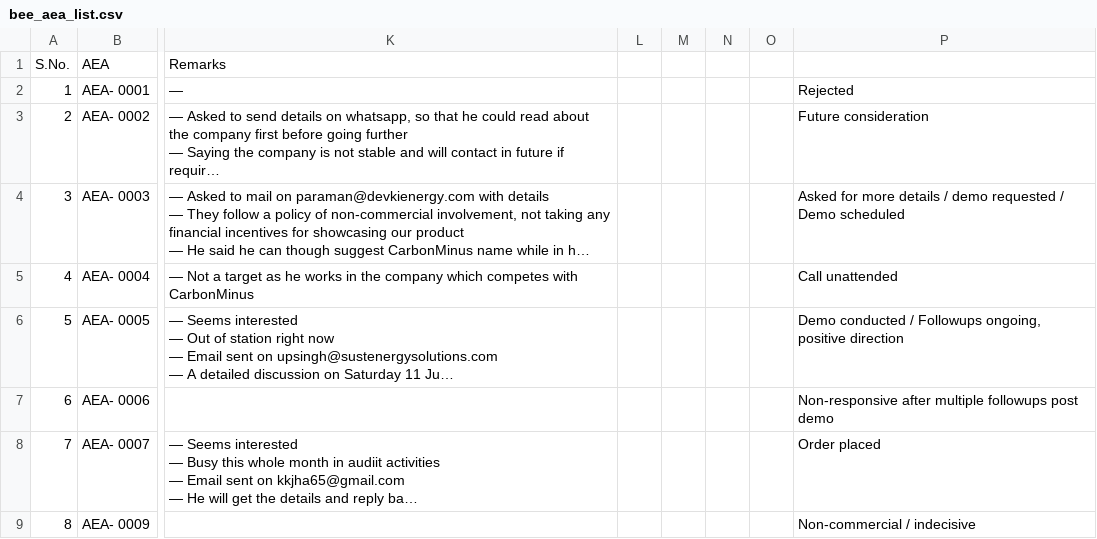
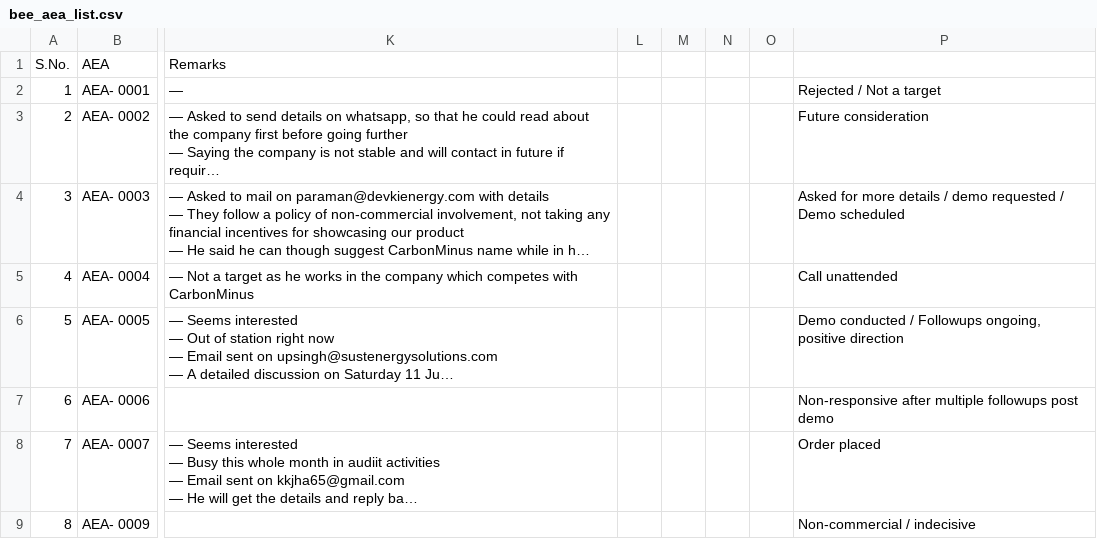
Before and after one commit to anuragpriydarsi/carbonminus-outreach-sync, a CSV file: bee_aea_list.csv, drawn as a sheet; only a part is shown, gaps mark what is left out; long unchanged cells end in …; the diff names each change by its address in the sheet, - before the commit and + after, or states it on an @@ line.

Commit message:
Sync bee_aea_list.csv - 2026-07-17T07:11:55.543Z

```diff
--- a/bee_aea_list.csv
+++ b/bee_aea_list.csv
-P2: Rejected
+P2: Rejected / Not a target
```
